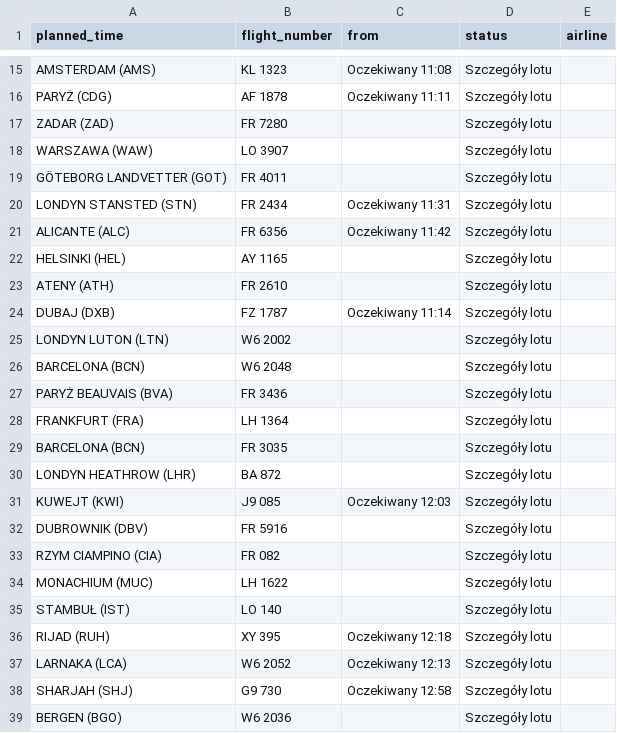
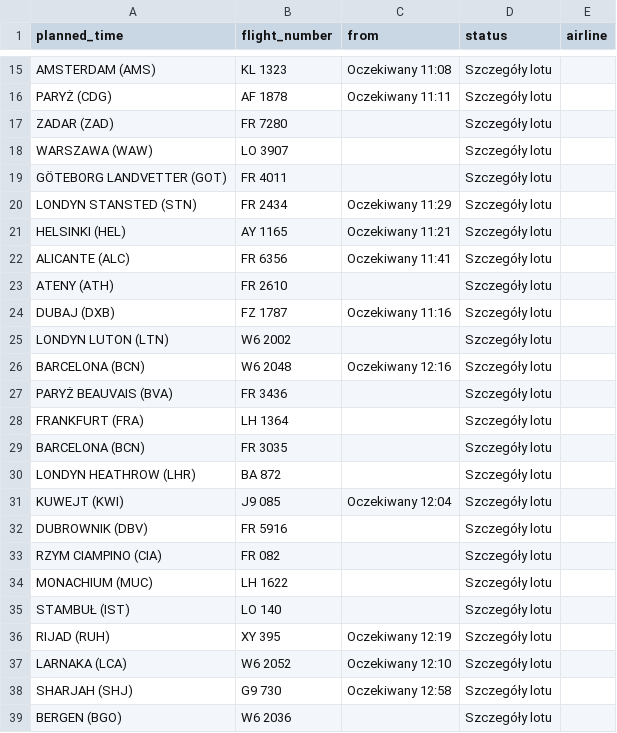
Before and after one commit to przemyslawbaran2993-droid/codex-test, a CSV file: data/arrivals.csv, drawn as a sheet; only a part is shown, gaps mark what is left out; the diff covers the shown part only.

```diff
--- a/data/arrivals.csv
+++ b/data/arrivals.csv
@@ -19,9 +19,9 @@ WARSZAWA (WAW);LO 3907;;Szczegóły lotu;
 GÖTEBORG LANDVETTER (GOT);FR 4011;;Szczegóły lotu;
-LONDYN STANSTED (STN);FR 2434;Oczekiwany 11:31;Szczegóły lotu;
-ALICANTE (ALC);FR 6356;Oczekiwany 11:42;Szczegóły lotu;
-HELSINKI (HEL);AY 1165;;Szczegóły lotu;
+LONDYN STANSTED (STN);FR 2434;Oczekiwany 11:29;Szczegóły lotu;
+HELSINKI (HEL);AY 1165;Oczekiwany 11:21;Szczegóły lotu;
+ALICANTE (ALC);FR 6356;Oczekiwany 11:41;Szczegóły lotu;
 ATENY (ATH);FR 2610;;Szczegóły lotu;
-DUBAJ (DXB);FZ 1787;Oczekiwany 11:14;Szczegóły lotu;
+DUBAJ (DXB);FZ 1787;Oczekiwany 11:16;Szczegóły lotu;
 LONDYN LUTON (LTN);W6 2002;;Szczegóły lotu;
-BARCELONA (BCN);W6 2048;;Szczegóły lotu;
+BARCELONA (BCN);W6 2048;Oczekiwany 12:16;Szczegóły lotu;
 PARYŻ BEAUVAIS (BVA);FR 3436;;Szczegóły lotu;
@@ -30,3 +30,3 @@ BARCELONA (BCN);FR 3035;;Szczegóły lotu;
 LONDYN HEATHROW (LHR);BA 872;;Szczegóły lotu;
-KUWEJT (KWI);J9 085;Oczekiwany 12:03;Szczegóły lotu;
+KUWEJT (KWI);J9 085;Oczekiwany 12:04;Szczegóły lotu;
 DUBROWNIK (DBV);FR 5916;;Szczegóły lotu;
@@ -35,4 +35,4 @@ MONACHIUM (MUC);LH 1622;;Szczegóły lotu;
 STAMBUŁ (IST);LO 140;;Szczegóły lotu;
-RIJAD (RUH);XY 395;Oczekiwany 12:18;Szczegóły lotu;
-LARNAKA  (LCA);W6 2052;Oczekiwany 12:13;Szczegóły lotu;
+RIJAD (RUH);XY 395;Oczekiwany 12:19;Szczegóły lotu;
+LARNAKA  (LCA);W6 2052;Oczekiwany 12:10;Szczegóły lotu;
 SHARJAH (SHJ);G9 730;Oczekiwany 12:58;Szczegóły lotu;
```
Also changed, not shown: 6 edited cells elsewhere in this file.
